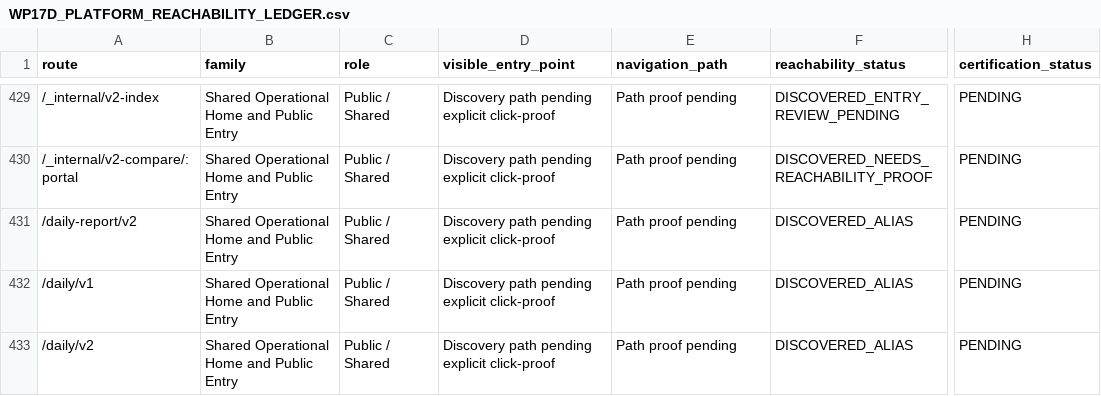
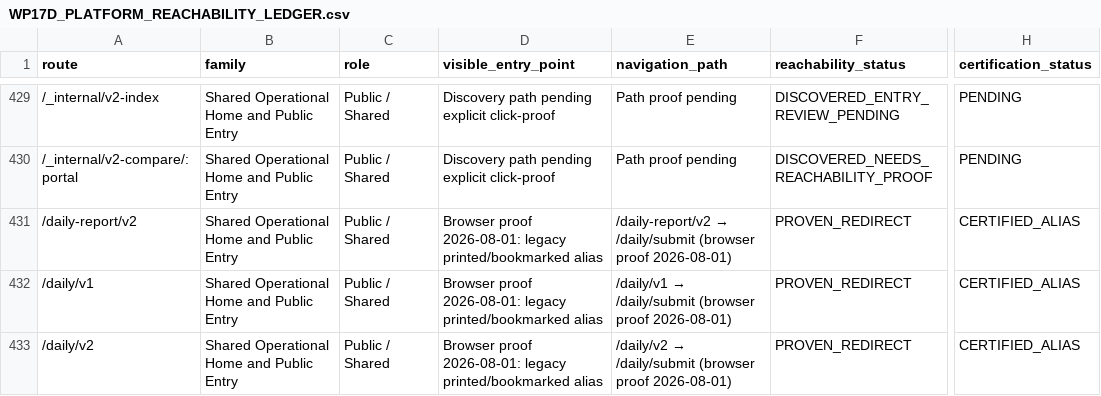
Before and after one commit to Judd-19851202/MASCI-OPS-08-15-26-11-30am, a CSV file: memory/WP17D_PLATFORM_REACHABILITY_LEDGER.csv, drawn as a sheet; only a part is shown, gaps mark what is left out; the diff covers the shown part only; the diff names each change by its address in the sheet, - before the commit and + after, or states it on an @@ line.

```diff
--- a/memory/WP17D_PLATFORM_REACHABILITY_LEDGER.csv
+++ b/memory/WP17D_PLATFORM_REACHABILITY_LEDGER.csv
-D431:D433 (visible_entry_point): Discovery path pending explicit click-proof
+D431:D433 (visible_entry_point): Browser proof 2026-08-01: legacy printed/bookmarked alias
@@ E431 (navigation_path): Path proof pending → /daily-report/v2 → /daily/submit (browser proof 2026-08-01) @@
-F431:F433 (reachability_status): DISCOVERED_ALIAS
+F431:F433 (reachability_status): PROVEN_REDIRECT
-H431:H433 (certification_status): PENDING
+H431:H433 (certification_status): CERTIFIED_ALIAS
@@ E432 (navigation_path): Path proof pending → /daily/v1 → /daily/submit (browser proof 2026-08-01) @@
@@ E433 (navigation_path): Path proof pending → /daily/v2 → /daily/submit (browser proof 2026-08-01) @@
```
Also changed, not shown: 44 edited cells elsewhere in this file, 4 other files.
